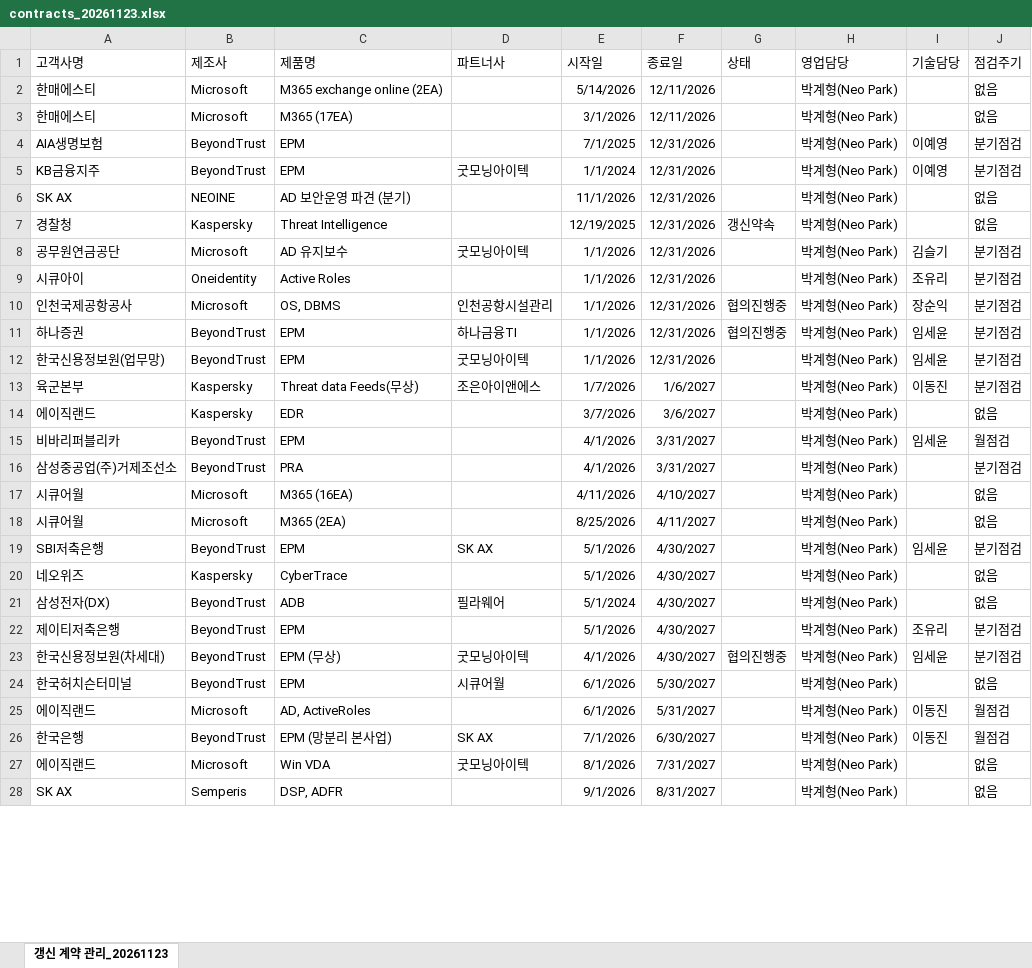
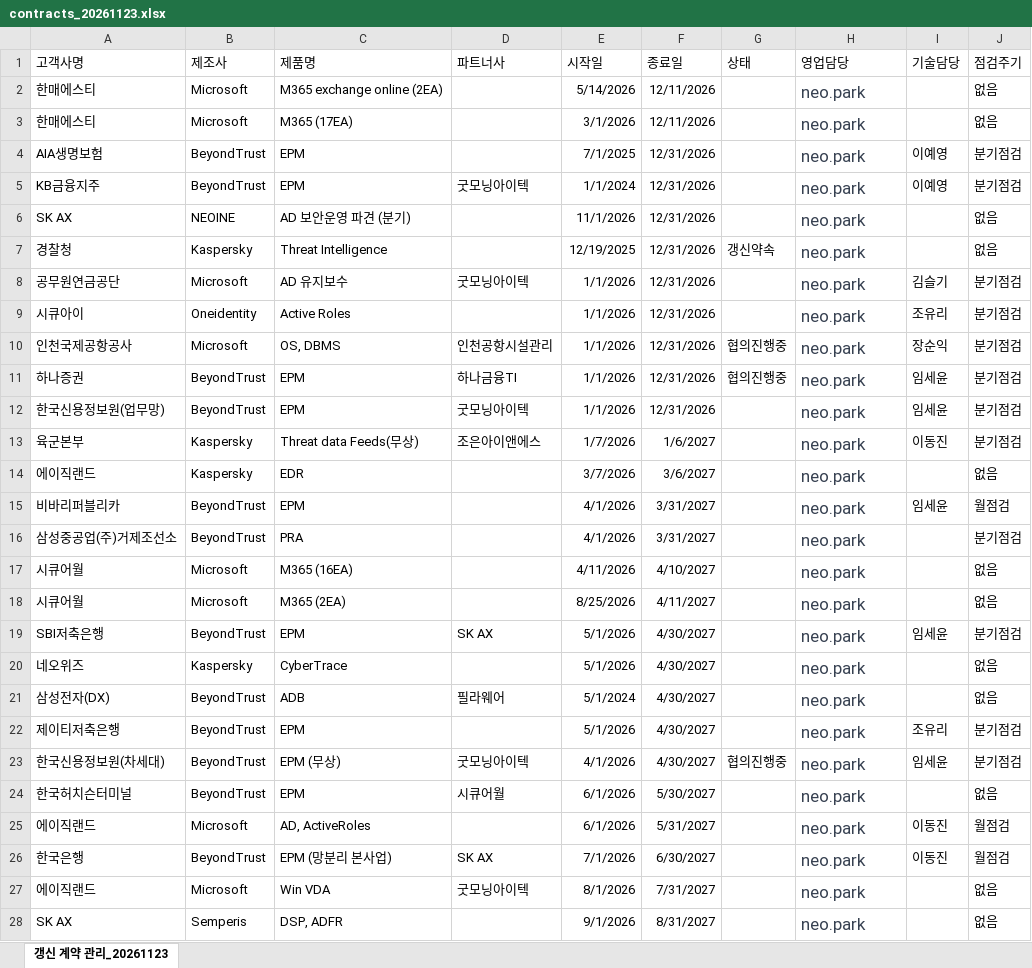
Before and after one commit to Neoinelab/neoine-sales, an Excel workbook: excel-upload/contracts_20261123.xlsx, sheet 갱신 계약 관리_20261123, drawn as a sheet; only a part is shown; values as stored, in another font and other column widths than the file's, no borders; the diff covers the shown part only; the diff names each change by its address in the sheet, - before the commit and + after, or states it on an @@ line.

```diff
--- a/excel-upload/contracts_20261123.xlsx (sheet 갱신 계약 관리_20261123)
+++ b/excel-upload/contracts_20261123.xlsx (sheet 갱신 계약 관리_20261123)
-H2:H28 (영업담당): 박계형(Neo Park)
+H2:H28 (영업담당): neo.park
-H2:H28 text colour: black
+H2:H28 text colour: #374151, text size: larger
```
Also changed, not shown: 15 edited cells and cell formats elsewhere in this sheet, 3 other files.
